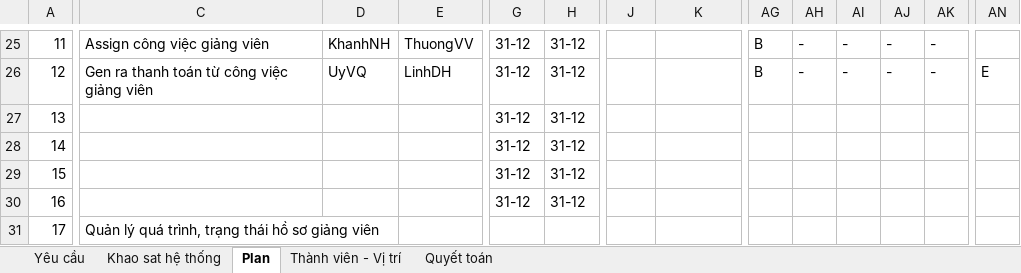
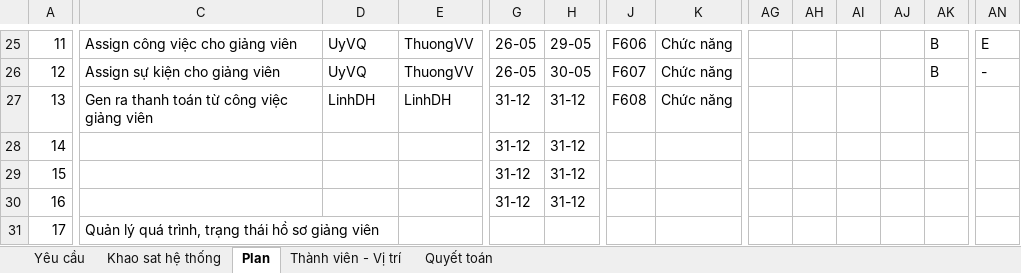
Before and after one commit to nguyendanhtu/bki-project-trm, an Excel workbook: 01. Document/Plan_TRM Project v2012.05.04.xlsx, sheet Plan, drawn as a sheet; only a part is shown, gaps mark what is left out; values as stored, in another font and other column widths than the file's, no cell formats; conditional formats not drawn; the diff covers the shown part only; the diff names each change by its address in the sheet, - before the commit and + after, or states it on an @@ line.

```diff
--- a/01. Document/Plan_TRM Project v2012.05.04.xlsx (sheet Plan)
+++ b/01. Document/Plan_TRM Project v2012.05.04.xlsx (sheet Plan)
-C25: Assign công việc giảng viên
+C25: Assign công việc cho giảng viên
-D25: KhanhNH
+D25: UyVQ
-G25:G26: 31-12
+G25:G26: 26-05
-H25: 31-12
+H25: 29-05
-J25: (empty)
+J25: F606
-K25:K27: (empty)
+K25:K27: Chức năng
-AG25:AG26: B
+AG25:AG26: (empty)
-AH25:AH26: -
+AH25:AH26: (empty)
-AI25:AI26: -
+AI25:AI26: (empty)
-AJ25:AJ26: -
+AJ25:AJ26: (empty)
-AK25:AK26: -
+AK25:AK26: B
-AN25: (empty)
+AN25: E
-C26: Gen ra thanh toán từ công việc giảng viên
+C26: Assign sự kiện cho giảng viên
-E26: LinhDH
+E26: ThuongVV
-H26: 31-12
+H26: 30-05
-J26: (empty)
+J26: F607
-AN26: E
+AN26: -
-C27: (empty)
+C27: Gen ra thanh toán từ công việc giảng viên
-D27: (empty)
+D27: LinhDH
-E27: (empty)
+E27: LinhDH
-J27: (empty)
+J27: F608
```
Also changed, not shown: 5 added rows, 5 removed rows and 152 edited cells elsewhere in this sheet, sheet Thành viên - Vị trí, cell formats, formulas that keep their value, 01. Document/Bao gia nang cap phan mem TRM v2 2 (vs2012 0424).xlsx, 1 other file.
